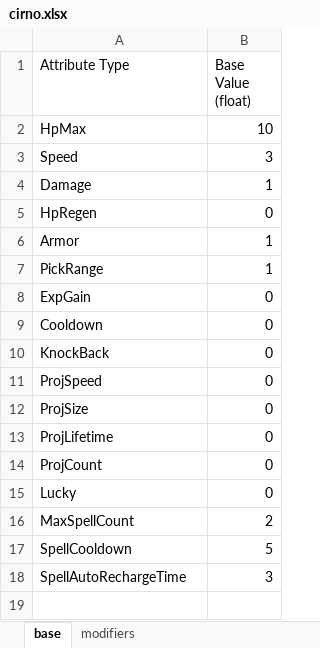
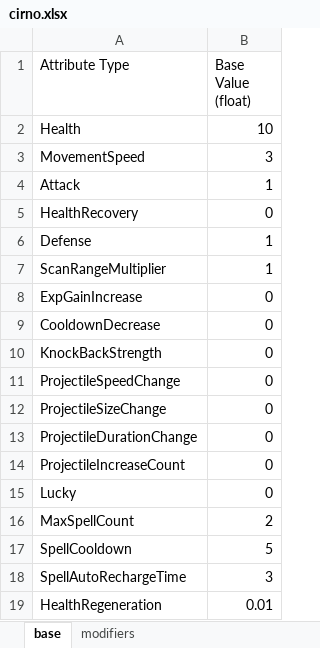
Before and after one commit to 9kyo-hwang/TouhouSurvival, an Excel workbook: TouhouSurvival/Assets/StreamingAssets/AttributeTables/PlayableCharacters/cirno.xlsx, sheet base, drawn as a sheet; values as stored, in another font and other column widths than the file's, no borders; the diff names each change by its address in the sheet, - before the commit and + after, or states it on an @@ line.

```diff
--- a/TouhouSurvival/Assets/StreamingAssets/AttributeTables/PlayableCharacters/cirno.xlsx (sheet base)
+++ b/TouhouSurvival/Assets/StreamingAssets/AttributeTables/PlayableCharacters/cirno.xlsx (sheet base)
-A2 (Attribute Type): HpMax
+A2 (Attribute Type): Health
-A3 (Attribute Type): Speed
+A3 (Attribute Type): MovementSpeed
-A4 (Attribute Type): Damage
+A4 (Attribute Type): Attack
-A5 (Attribute Type): HpRegen
+A5 (Attribute Type): HealthRecovery
-A6 (Attribute Type): Armor
+A6 (Attribute Type): Defense
-A7 (Attribute Type): PickRange
+A7 (Attribute Type): ScanRangeMultiplier
-A8 (Attribute Type): ExpGain
+A8 (Attribute Type): ExpGainIncrease
-A9 (Attribute Type): Cooldown
+A9 (Attribute Type): CooldownDecrease
-A10 (Attribute Type): KnockBack
+A10 (Attribute Type): KnockBackStrength
-A11 (Attribute Type): ProjSpeed
+A11 (Attribute Type): ProjectileSpeedChange
-A12 (Attribute Type): ProjSize
+A12 (Attribute Type): ProjectileSizeChange
-A13 (Attribute Type): ProjLifetime
+A13 (Attribute Type): ProjectileDurationChange
-A14 (Attribute Type): ProjCount
+A14 (Attribute Type): ProjectileIncreaseCount
+row 19: HealthRegeneration | 0.01
```
Also changed, not shown: sheet modifiers, TouhouSurvival/Assets/StreamingAssets/AttributeTables/Abilities/Specials/Moscow/KillingPain.xlsx, TouhouSurvival/Assets/StreamingAssets/AttributeTables/PlayableCharacters/moscow.xlsx, 8 other files.
